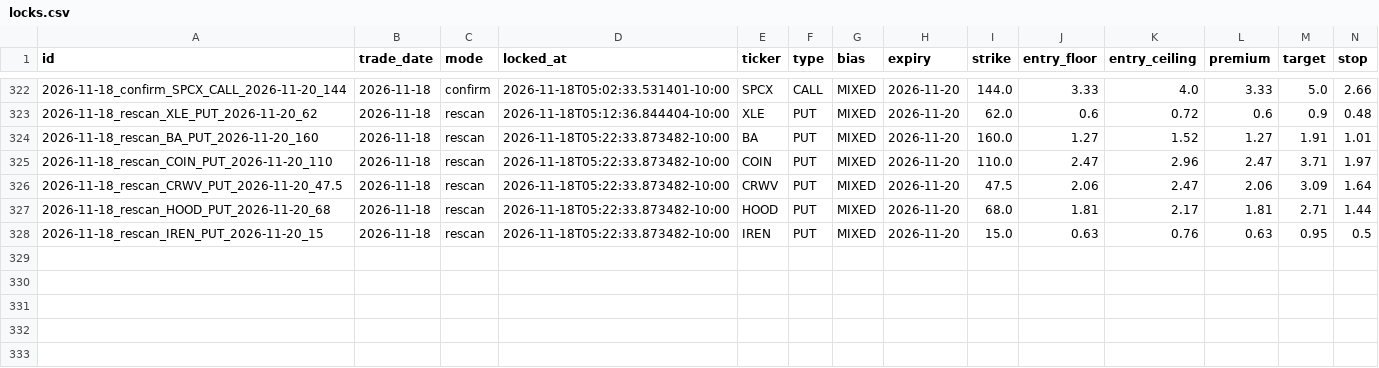
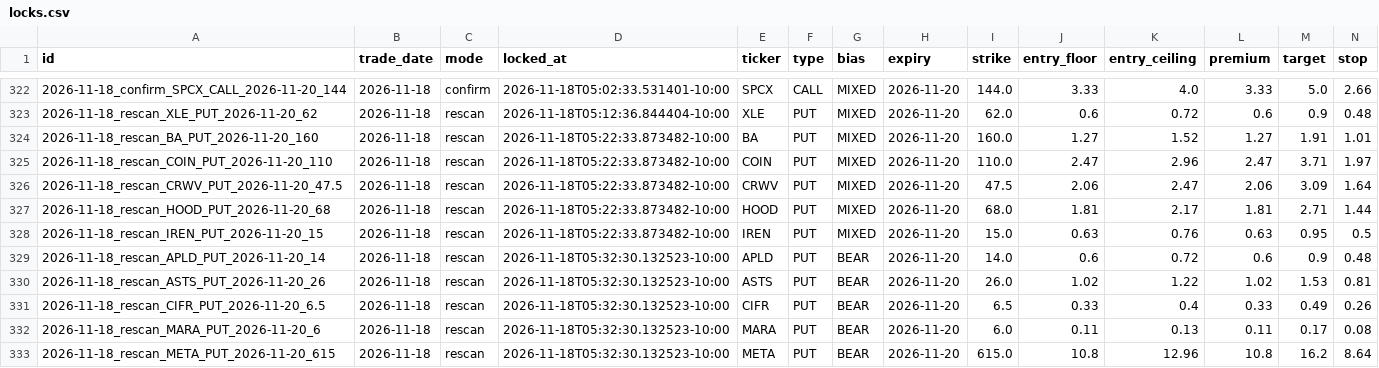
Before and after one commit to Seed808/theesness-market, a CSV file: ledger/locks.csv, drawn as a sheet; only a part is shown, gaps mark what is left out; rows hold the shown columns only; the diff names each change by its address in the sheet, - before the commit and + after, or states it on an @@ line.

Commit message:
ledger: 2026-11-18T15:36Z

```diff
--- a/ledger/locks.csv
+++ b/ledger/locks.csv
+row 329: 2026-11-18_rescan_APLD_PUT_2026-11-20_14 | 2026-11-18 | rescan | 2026-11-18T05:32:30.132523-10:00 | APLD | PUT | BEAR | 2026-11-20 | 14.0 | 0.6 | 0.72 | 0.6 | 0.9 | 0.48
+row 330: 2026-11-18_rescan_ASTS_PUT_2026-11-20_26 | 2026-11-18 | rescan | 2026-11-18T05:32:30.132523-10:00 | ASTS | PUT | BEAR | 2026-11-20 | 26.0 | 1.02 | 1.22 | 1.02 | 1.53 | 0.81
+row 331: 2026-11-18_rescan_CIFR_PUT_2026-11-20_6.5 | 2026-11-18 | rescan | 2026-11-18T05:32:30.132523-10:00 | CIFR | PUT | BEAR | 2026-11-20 | 6.5 | 0.33 | 0.4 | 0.33 | 0.49 | 0.26
+row 332: 2026-11-18_rescan_MARA_PUT_2026-11-20_6 | 2026-11-18 | rescan | 2026-11-18T05:32:30.132523-10:00 | MARA | PUT | BEAR | 2026-11-20 | 6.0 | 0.11 | 0.13 | 0.11 | 0.17 | 0.08
+row 333: 2026-11-18_rescan_META_PUT_2026-11-20_615 | 2026-11-18 | rescan | 2026-11-18T05:32:30.132523-10:00 | META | PUT | BEAR | 2026-11-20 | 615.0 | 10.8 | 12.96 | 10.8 | 16.2 | 8.64
```
Also changed, not shown: ledger/grades.csv, ledger/watch_grades.csv, 9 other files.
